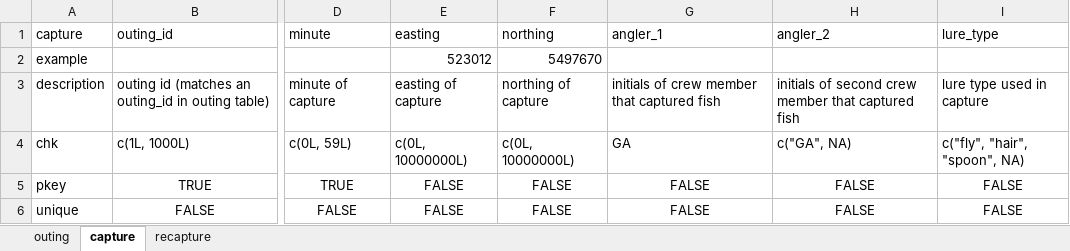
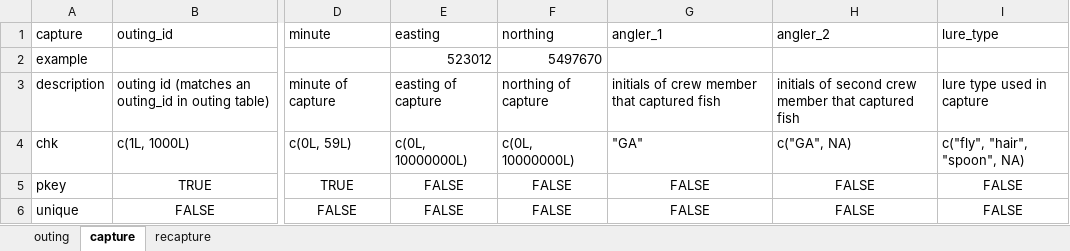
Before and after one commit to poissonconsulting/chktemplate, an Excel workbook: inst/extdata/demo_template.xlsx, sheet capture, drawn as a sheet; only a part is shown, gaps mark what is left out; values as stored, in another font and other column widths than the file's, no borders; the diff names each change by its address in the sheet, - before the commit and + after, or states it on an @@ line.

```diff
--- a/inst/extdata/demo_template.xlsx (sheet capture)
+++ b/inst/extdata/demo_template.xlsx (sheet capture)
-G4 (angler_1): GA
+G4 (angler_1): "GA"
```
Also changed, not shown: sheet outing, 1 other file.
